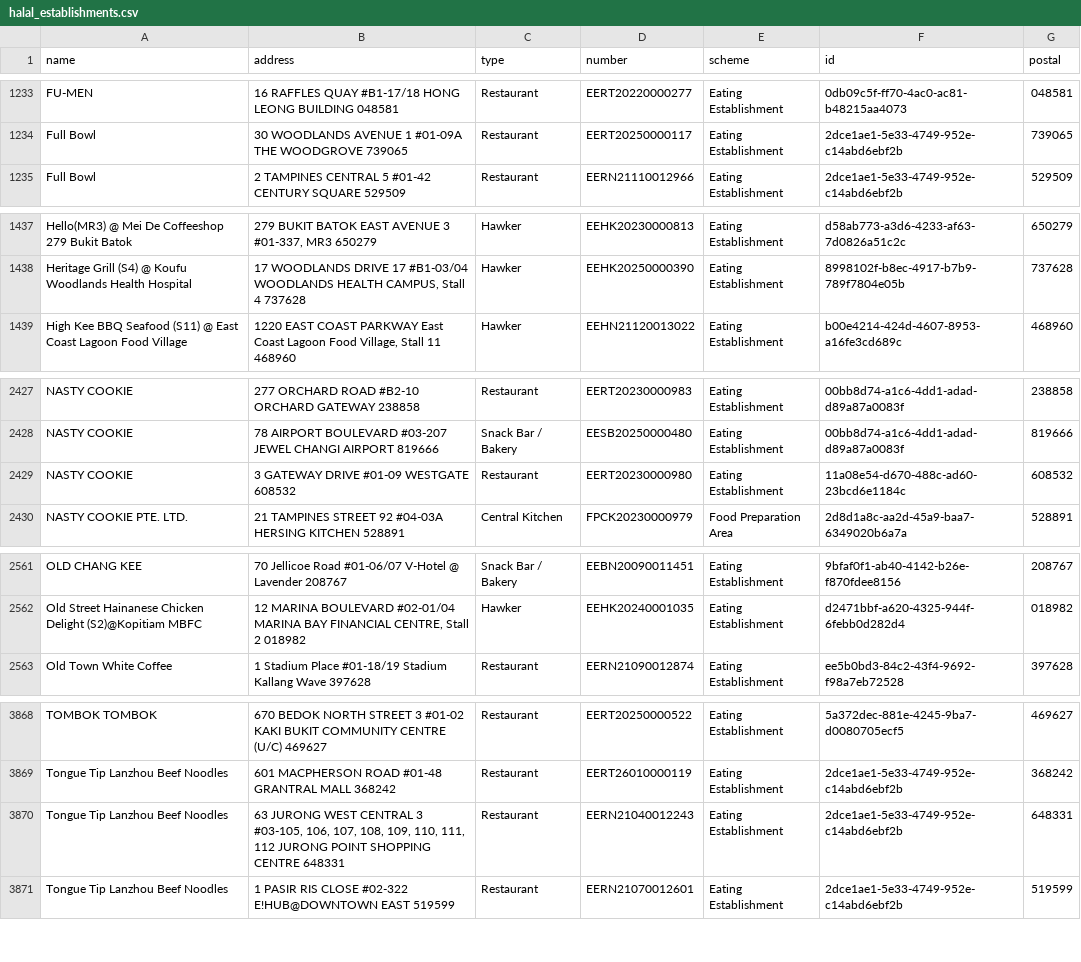
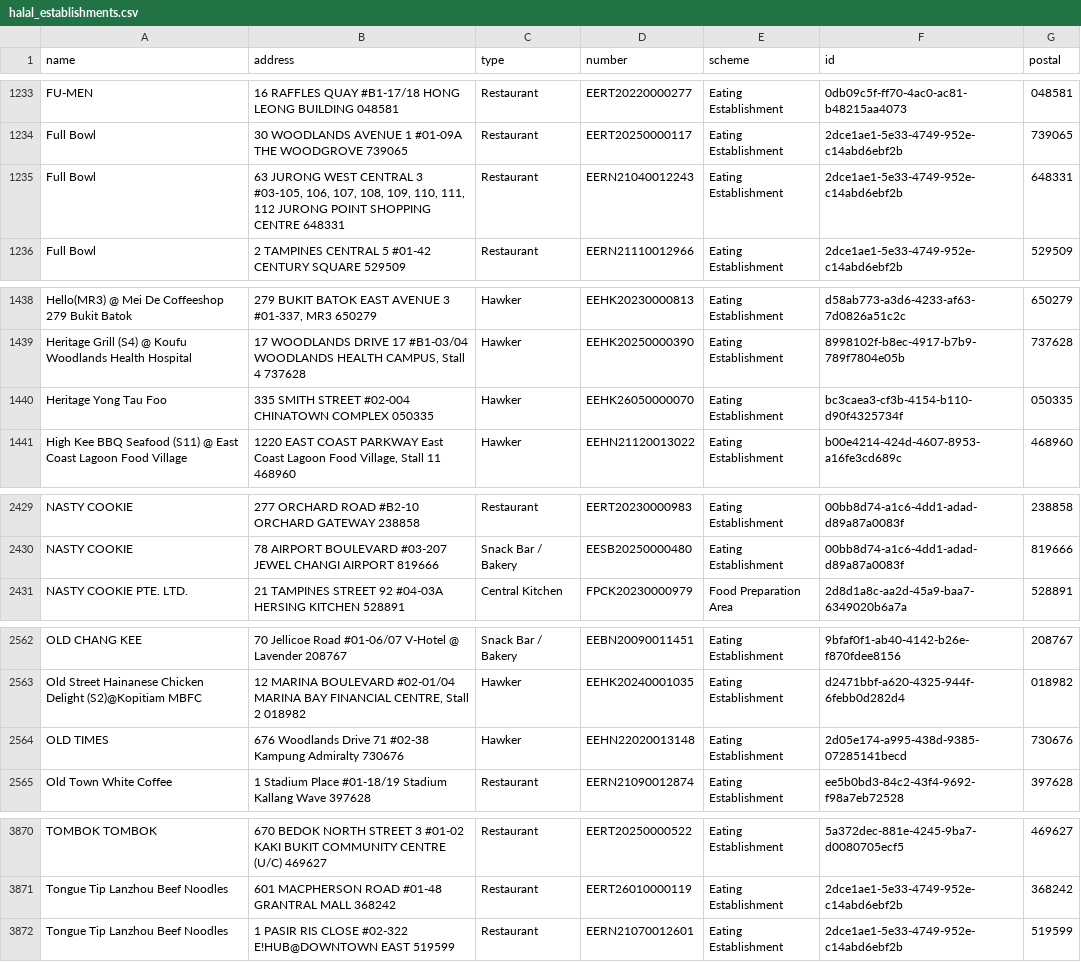
Before and after one commit to zootato/singapore-halal-establishments, a CSV file: halal_establishments.csv, drawn as a sheet; only a part is shown, gaps mark what is left out; removed rows and columns are numbered as before the commit, all else as after; the diff covers the shown part only; the diff names each change by its address in the sheet, - before the commit and + after, or states it on an @@ line.

```diff
--- a/halal_establishments.csv
+++ b/halal_establishments.csv
+row 1235: Full Bowl | 63 JURONG WEST CENTRAL 3 #03-105, 106, 107, 108, 109, 110, 111, 112 JURONG POINT SHOPPING CENTRE 648331 | Restaurant | EERN21040012243 | Eating Establishment | 2dce1ae1-5e33-4749-952e-c14abd6ebf2b | 648331
+row 1440: Heritage Yong Tau Foo | 335 SMITH STREET #02-004 CHINATOWN COMPLEX 050335 | Hawker | EEHK26050000070 | Eating Establishment | bc3caea3-cf3b-4154-b110-d90f4325734f | 050335
-row 2429: NASTY COOKIE | 3 GATEWAY DRIVE #01-09 WESTGATE 608532 | Restaurant | EERT20230000980 | Eating Establishment | 11a08e54-d670-488c-ad60-23bcd6e1184c | 608532
+row 2564: OLD TIMES | 676 Woodlands Drive 71 #02-38 Kampung Admiralty 730676 | Hawker | EEHN22020013148 | Eating Establishment | 2d05e174-a995-438d-9385-07285141becd | 730676
-row 3870: Tongue Tip Lanzhou Beef Noodles | 63 JURONG WEST CENTRAL 3 #03-105, 106, 107, 108, 109, 110, 111, 112 JURONG POINT SHOPPING CENTRE 648331 | Restaurant | EERN21040012243 | Eating Establishment | 2dce1ae1-5e33-4749-952e-c14abd6ebf2b | 648331
```
Also changed, not shown: 4 moved rows elsewhere in this file, 3 other files.
